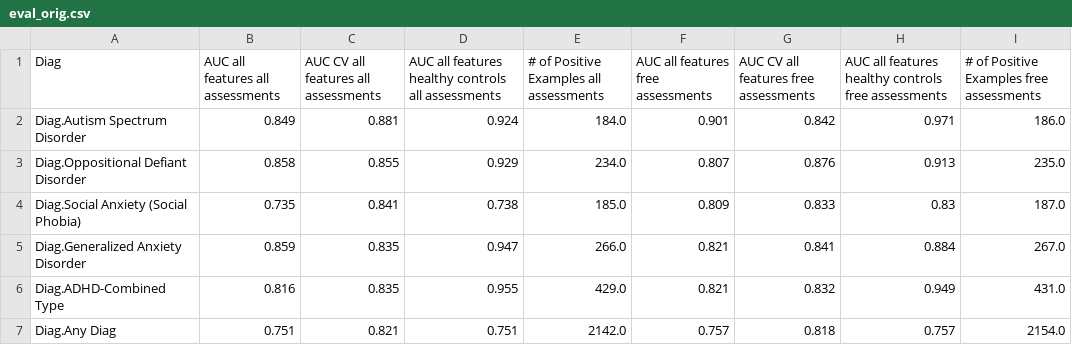
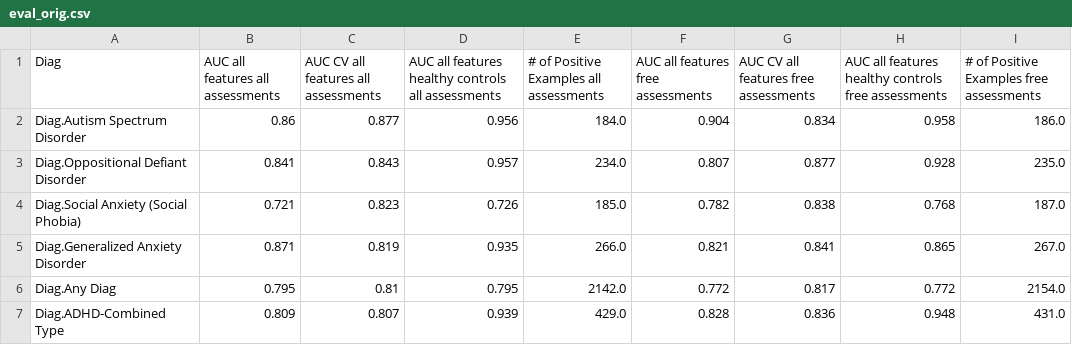
Before and after one commit to charlie42/HBN-scripts, a CSV file: output/eval_orig.csv, drawn as a sheet; only a part is shown; the diff covers the shown part only.

```diff
--- a/output/eval_orig.csv
+++ b/output/eval_orig.csv
@@ -1,7 +1,7 @@
 Diag,AUC all features all assessments,AUC CV all features all assessments,AUC all features healthy controls all assessments,# of Positive Examples all assessments,AUC all features free assessments,AUC CV all features free assessments,AUC all features healthy controls free assessments,# of Positive Examples free assessments
-Diag.Autism Spectrum Disorder,0.849,0.881,0.924,184.0,0.901,0.842,0.971,186.0
-Diag.Oppositional Defiant Disorder,0.858,0.855,0.929,234.0,0.807,0.876,0.913,235.0
-Diag.Social Anxiety (Social Phobia),0.735,0.841,0.738,185.0,0.809,0.833,0.83,187.0
-Diag.Generalized Anxiety Disorder,0.859,0.835,0.947,266.0,0.821,0.841,0.884,267.0
-Diag.ADHD-Combined Type,0.816,0.835,0.955,429.0,0.821,0.832,0.949,431.0
-Diag.Any Diag,0.751,0.821,0.751,2142.0,0.757,0.818,0.757,2154.0
+Diag.Autism Spectrum Disorder,0.86,0.877,0.956,184.0,0.904,0.834,0.958,186.0
+Diag.Oppositional Defiant Disorder,0.841,0.843,0.957,234.0,0.807,0.877,0.928,235.0
+Diag.Social Anxiety (Social Phobia),0.721,0.823,0.726,185.0,0.782,0.838,0.768,187.0
+Diag.Generalized Anxiety Disorder,0.871,0.819,0.935,266.0,0.821,0.841,0.865,267.0
+Diag.Any Diag,0.795,0.81,0.795,2142.0,0.772,0.817,0.772,2154.0
+Diag.ADHD-Combined Type,0.809,0.807,0.939,429.0,0.828,0.836,0.948,431.0
```
Also changed, not shown: 5 added rows, 3 removed rows and 39 edited cells elsewhere in this file, output/compare_orig_vs_subsets.csv, output/eval_subsets.csv, 13 other files.
